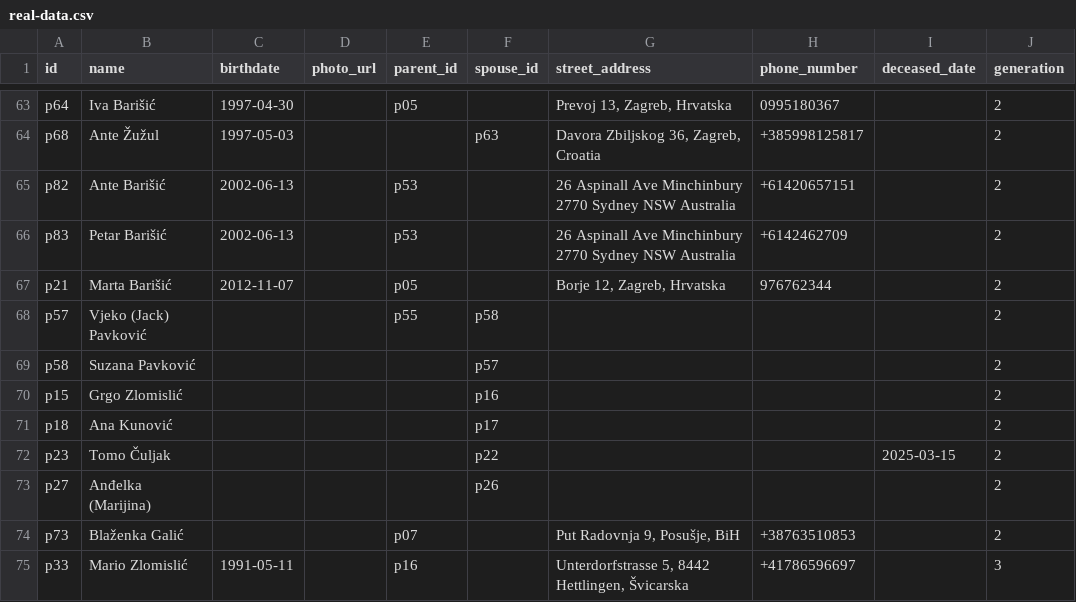
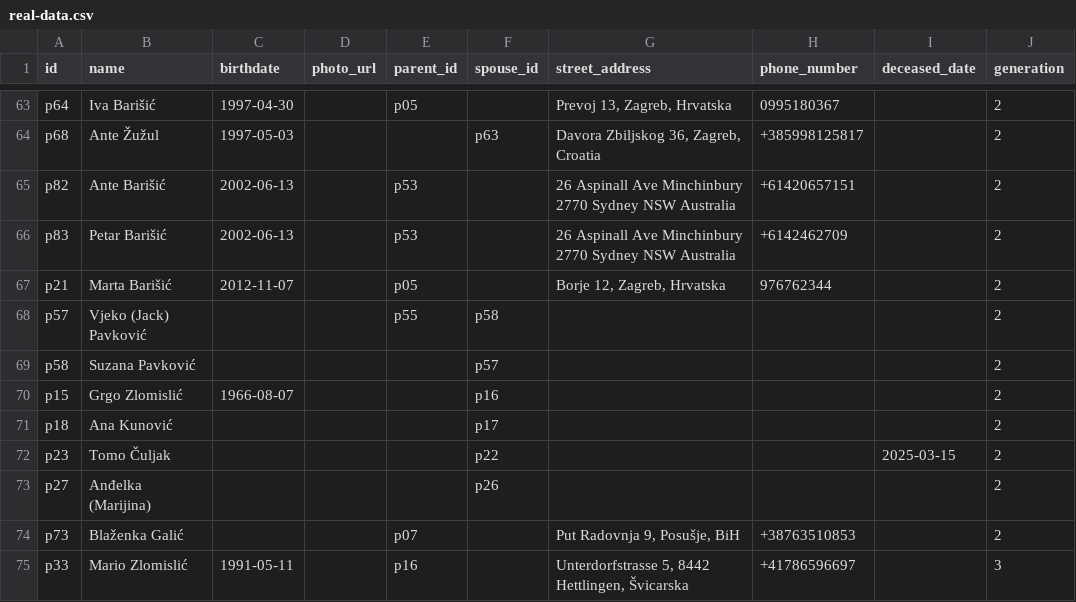
Before and after one commit to abarisic86/obiteljsko-stablo, a CSV file: public/real-data.csv, drawn as a sheet; only a part is shown, gaps mark what is left out.

Commit message:
Update Grgo Zlomislić's entry in real-data.csv to include birthdate information.

```diff
--- a/public/real-data.csv
+++ b/public/real-data.csv
@@ -69,3 +69,3 @@ p57,Vjeko (Jack) Pavković,,,p55,p58,,,,2
 p58,Suzana Pavković,,,,p57,,,,2
-p15,Grgo Zlomislić,,,,p16,,,,2
+p15,Grgo Zlomislić,1966-08-07,,,p16,,,,2
 p18,Ana Kunović,,,,p17,,,,2
```
